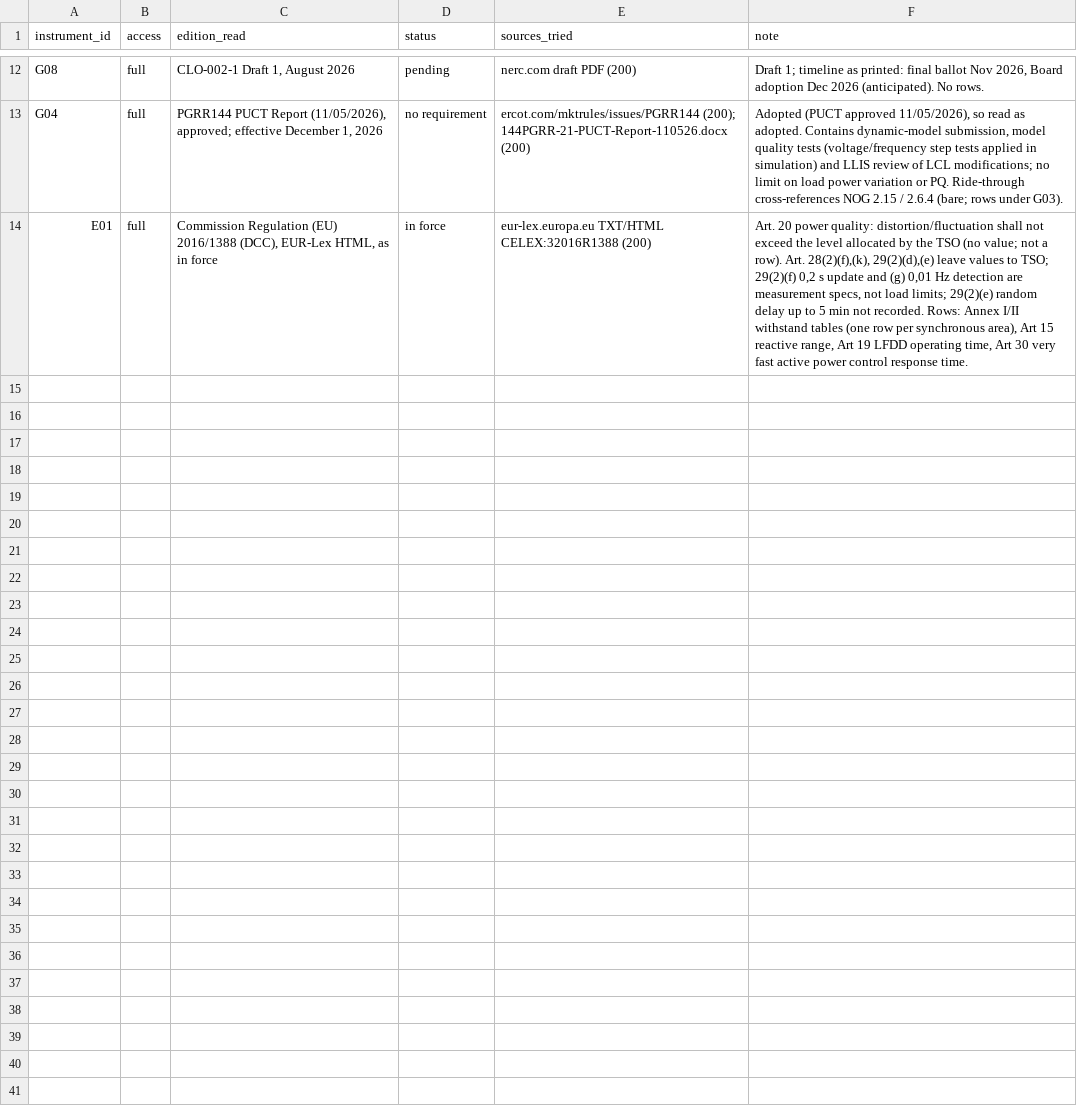
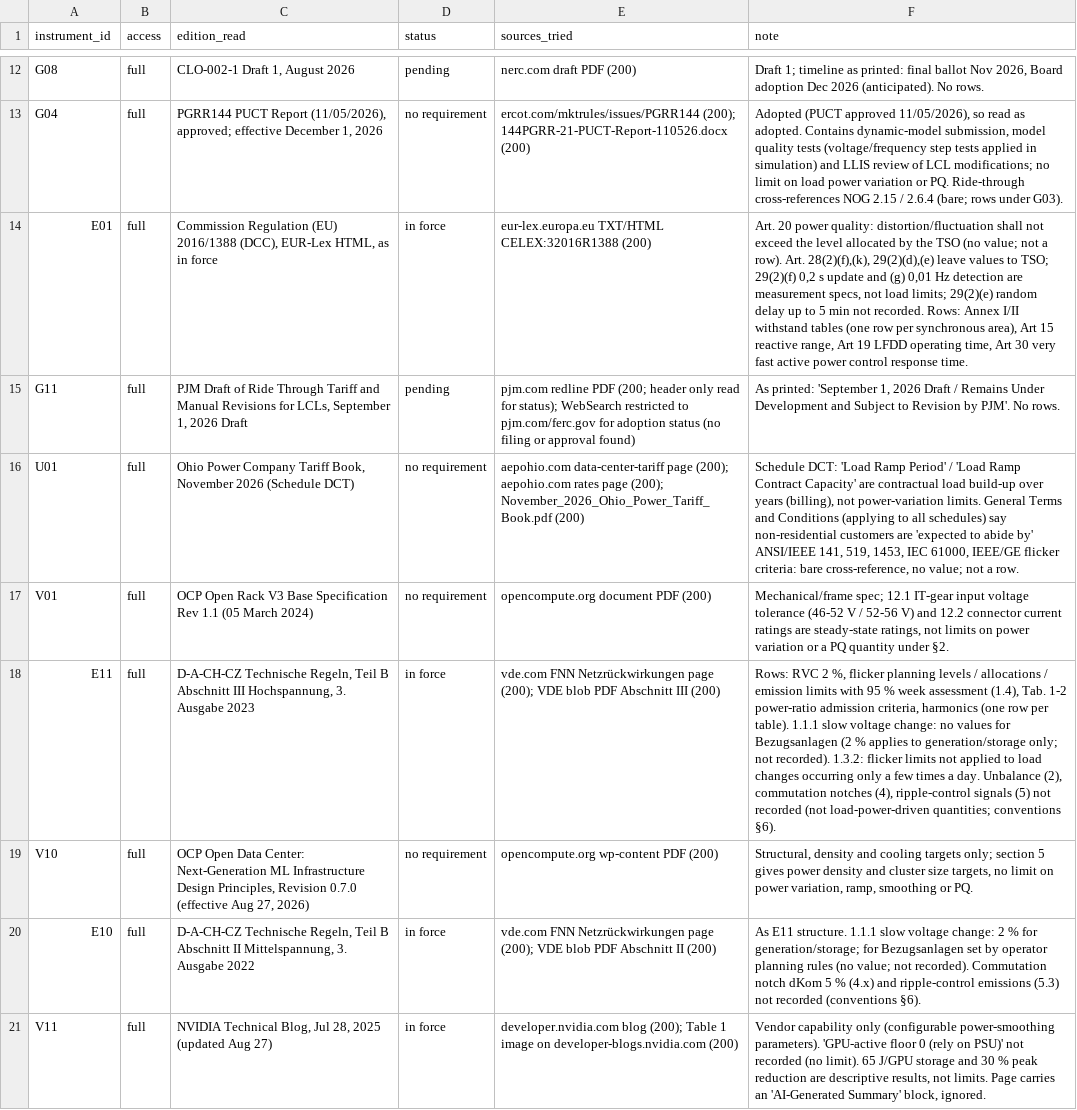
Before and after one commit to kylefoxaustin/battery-soh-finetune, a CSV file: results/DC2/instruments_B.csv, drawn as a sheet; only a part is shown, gaps mark what is left out; the diff names each change by its address in the sheet, - before the commit and + after, or states it on an @@ line.

```diff
--- a/results/DC2/instruments_B.csv
+++ b/results/DC2/instruments_B.csv
+row 15: G11 | full | PJM Draft of Ride Through Tariff and Manual Revisions for LCLs, September 1, 2026 Draft | pending | pjm.com redline PDF (200; header only read for status); WebSearch restricted to pjm.com/ferc.gov for adoption status (no filing or approval found) | As printed: 'September 1, 2026 Draft / Remains Under Development and Subject to Revision by PJM'. No rows.
+row 16: U01 | full | Ohio Power Company Tariff Book, November 2026 (Schedule DCT) | no requirement | aepohio.com data-center-tariff page (200); aepohio.com rates page (200); November_2026_Ohio_Power_Tariff_Book.pdf (200) | Schedule DCT: 'Load Ramp Period' / 'Load Ramp Contract Capacity' are contractual load build-up over years (billing), not power-variation limits. General Terms and Conditions (applying to all schedules) say non-residential customers are 'expected to abide by' ANSI/IEEE 141, 519, 1453, IEC 61000, IEEE/GE flicker criteria: bare cross-reference, no value; not a row.
+row 17: V01 | full | OCP Open Rack V3 Base Specification Rev 1.1 (05 March 2024) | no requirement | opencompute.org document PDF (200) | Mechanical/frame spec; 12.1 IT-gear input voltage tolerance (46-52 V / 52-56 V) and 12.2 connector current ratings are steady-state ratings, not limits on power variation or a PQ quantity under §2.
+row 18: E11 | full | D-A-CH-CZ Technische Regeln, Teil B Abschnitt III Hochspannung, 3. Ausgabe 2023 | in force | vde.com FNN Netzrückwirkungen page (200); VDE blob PDF Abschnitt III (200) | Rows: RVC 2 %, flicker planning levels / allocations / emission limits with 95 % week assessment (1.4), Tab. 1-2 power-ratio admission criteria, harmonics (one row per table). 1.1.1 slow voltage change: no values for Bezugsanlagen (2 % applies to generation/storage only; not recorded). 1.3.2: flicker limits not applied to load changes occurring only a few times a day. Unbalance (2), commutation notches (4), ripple-control signals (5) not recorded (not load-power-driven quantities; conventions §6).
+row 19: V10 | full | OCP Open Data Center: Next-Generation ML Infrastructure Design Principles, Revision 0.7.0 (effective Aug 27, 2026) | no requirement | opencompute.org wp-content PDF (200) | Structural, density and cooling targets only; section 5 gives power density and cluster size targets, no limit on power variation, ramp, smoothing or PQ.
+row 20: E10 | full | D-A-CH-CZ Technische Regeln, Teil B Abschnitt II Mittelspannung, 3. Ausgabe 2022 | in force | vde.com FNN Netzrückwirkungen page (200); VDE blob PDF Abschnitt II (200) | As E11 structure. 1.1.1 slow voltage change: 2 % for generation/storage; for Bezugsanlagen set by operator planning rules (no value; not recorded). Commutation notch dKom 5 % (4.x) and ripple-control emissions (5.3) not recorded (conventions §6).
+row 21: V11 | full | NVIDIA Technical Blog, Jul 28, 2025 (updated Aug 27) | in force | developer.nvidia.com blog (200); Table 1 image on developer-blogs.nvidia.com (200) | Vendor capability only (configurable power-smoothing parameters). 'GPU-active floor 0 (rely on PSU)' not recorded (no limit). 65 J/GPU storage and 30 % peak reduction are descriptive results, not limits. Page carries an 'AI-Generated Summary' block, ignored.
```
Also changed, not shown: 1 other file.
